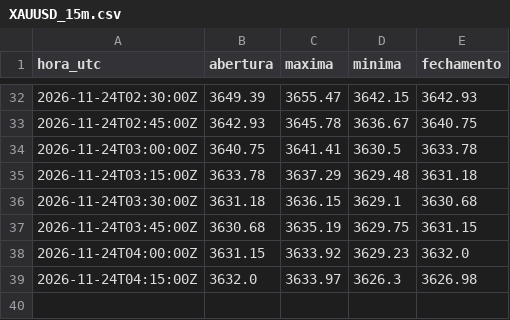
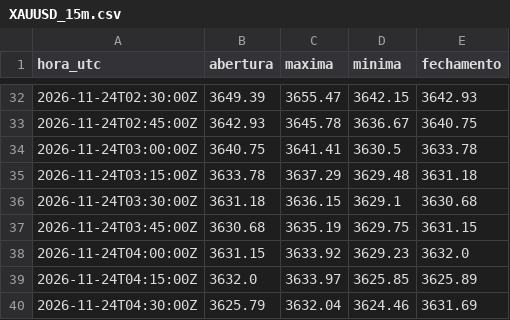
Before and after one commit to Rvichiato/Avalia-o-Trade, a CSV file: dados/tv/XAUUSD_15m.csv, drawn as a sheet; only a part is shown, gaps mark what is left out.

```diff
--- a/dados/tv/XAUUSD_15m.csv
+++ b/dados/tv/XAUUSD_15m.csv
@@ -38,2 +38,3 @@ hora_utc,abertura,maxima,minima,fechamento
 2026-11-24T04:00:00Z,3631.15,3633.92,3629.23,3632.0
-2026-11-24T04:15:00Z,3632.0,3633.97,3626.3,3626.98
+2026-11-24T04:15:00Z,3632.0,3633.97,3625.85,3625.89
+2026-11-24T04:30:00Z,3625.79,3632.04,3624.46,3631.69
```
Also changed, not shown: dados/tv/EURUSD_15m.csv, dados/tv/US500_15m.csv, 2 other files.
